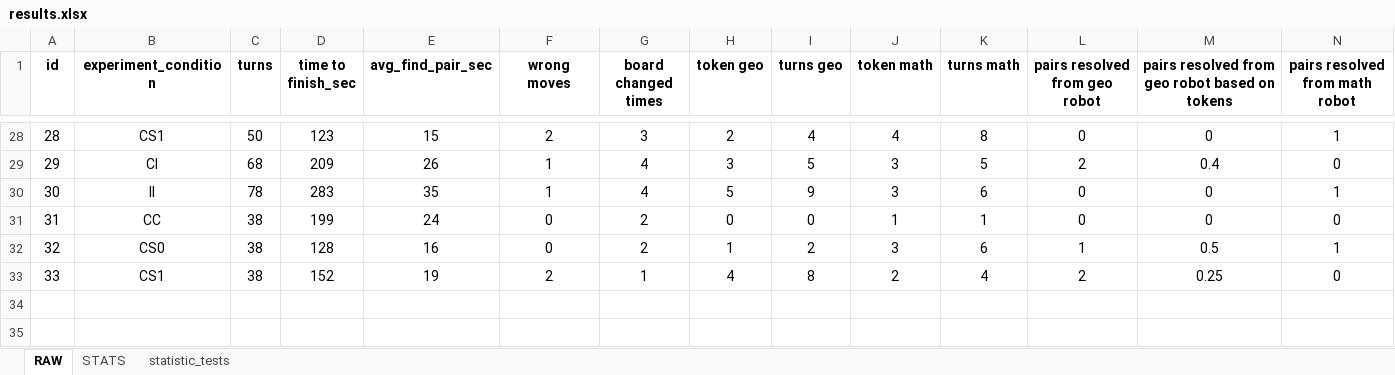
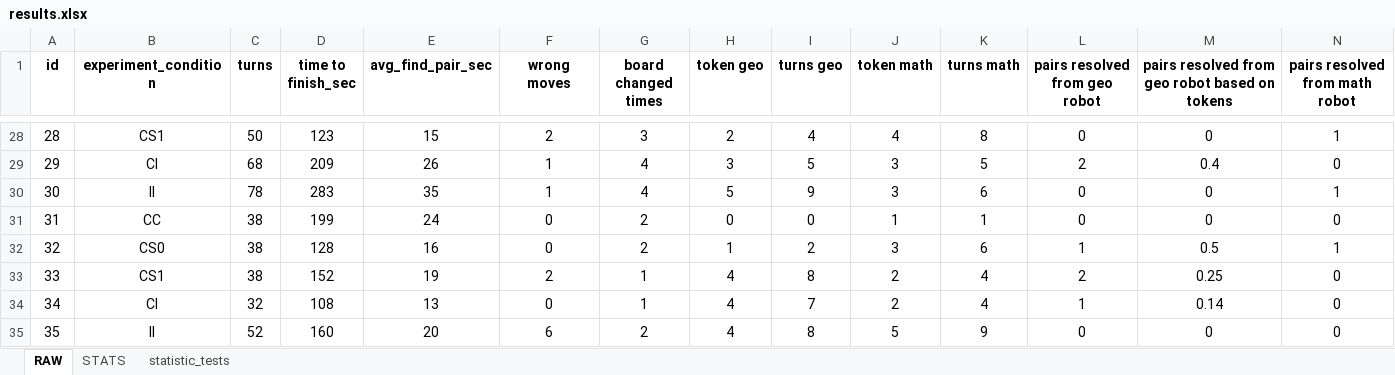
Before and after one commit to GiovanniFalcone/semantic_memory_hri, an Excel workbook: app/analysis/results.xlsx, sheet RAW, drawn as a sheet; only a part is shown, gaps mark what is left out; values as stored, in another font and other column widths than the file's, no borders; rows hold the shown columns only; the diff names each change by its address in the sheet, - before the commit and + after, or states it on an @@ line.

```diff
--- a/app/analysis/results.xlsx (sheet RAW)
+++ b/app/analysis/results.xlsx (sheet RAW)
+row 34: 34 | CI | 32 | 108 | 13 | 0 | 1 | 4 | 7 | 2 | 4 | 1 | 0.14 | 0
+row 35: 35 | II | 52 | 160 | 20 | 6 | 2 | 4 | 8 | 5 | 9 | 0 | 0 | 0
```
Also changed, not shown: sheet STATS, sheet statistic_tests, app/analysis/Questionnaire_results.xlsx, 24 other files.
